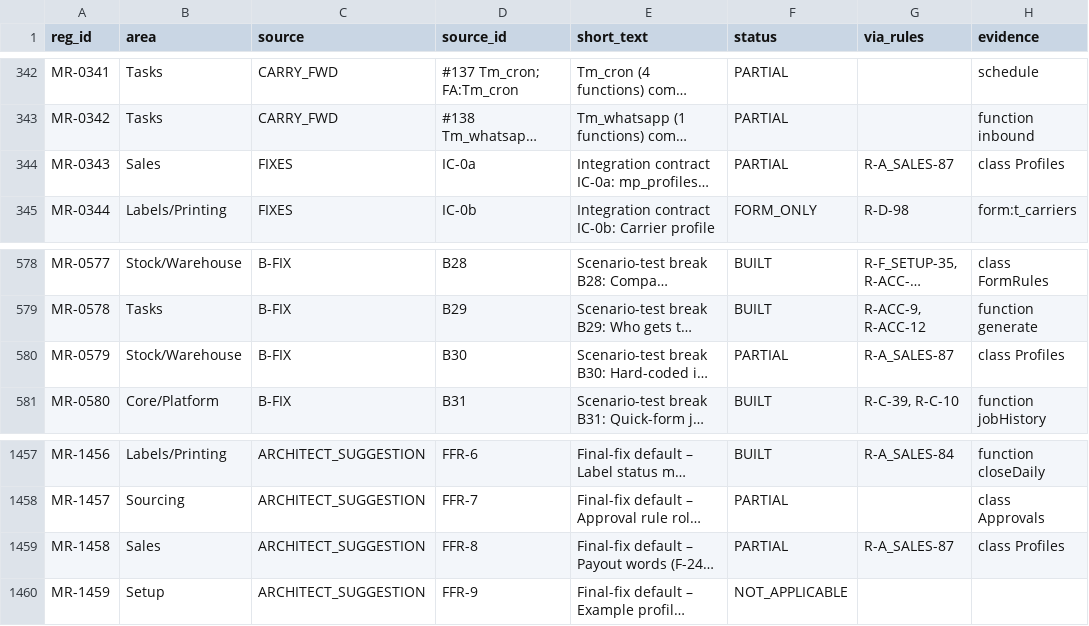
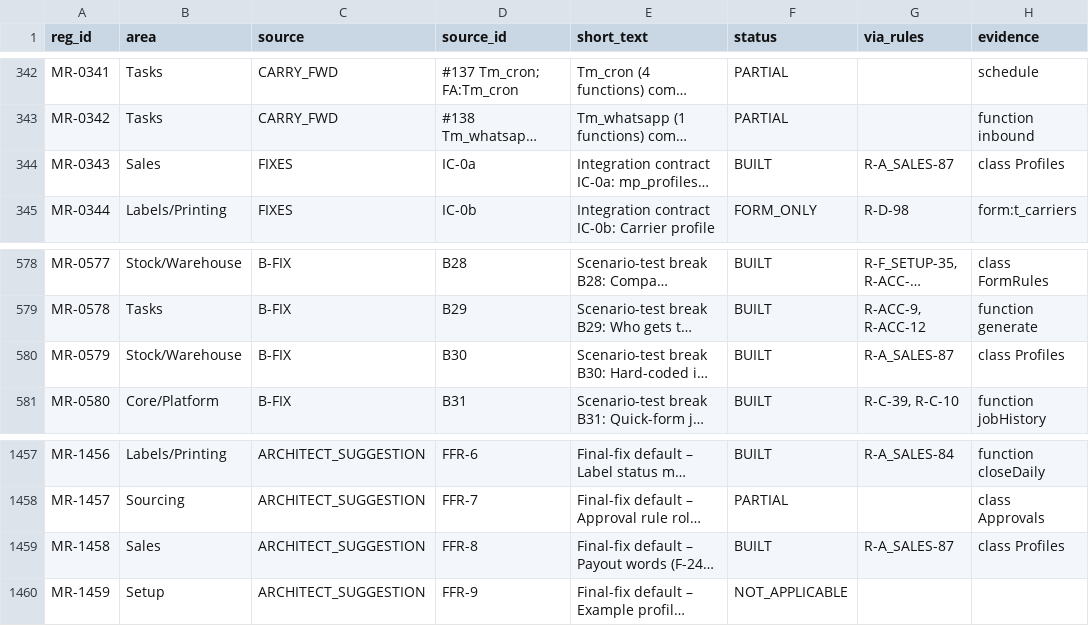
Before and after one commit to aemporio6/moreorderz, a CSV file: audit/REGISTER_AUDIT.csv, drawn as a sheet; only a part is shown, gaps mark what is left out; long unchanged cells end in …; the diff names each change by its address in the sheet, - before the commit and + after, or states it on an @@ line.

```diff
--- a/audit/REGISTER_AUDIT.csv
+++ b/audit/REGISTER_AUDIT.csv
-F344 (status): PARTIAL
+F344 (status): BUILT
-F580 (status): PARTIAL
+F580 (status): BUILT
-F1459 (status): PARTIAL
+F1459 (status): BUILT
```
Also changed, not shown: 3 other files.
